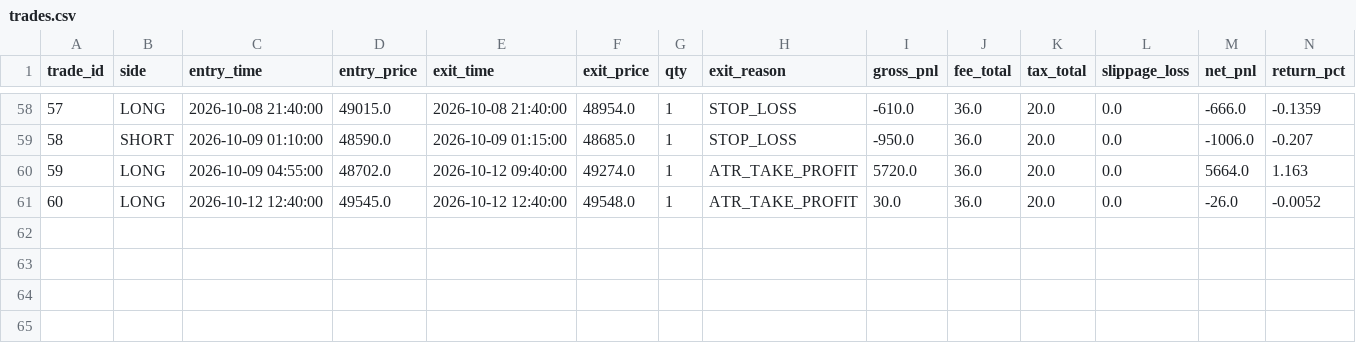
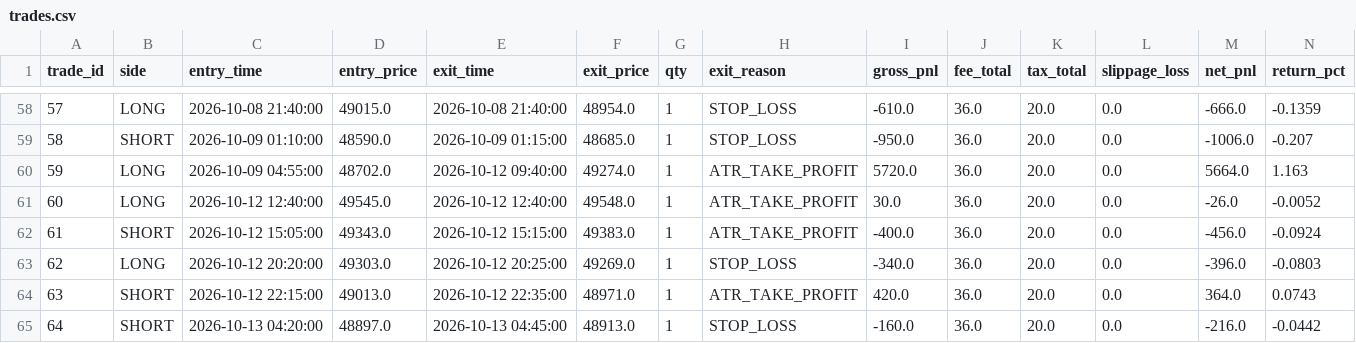
Before and after one commit to nyps1/TMF_strategy, a CSV file: trades.csv, drawn as a sheet; only a part is shown, gaps mark what is left out; rows hold the shown columns only; the diff names each change by its address in the sheet, - before the commit and + after, or states it on an @@ line.

```diff
--- a/trades.csv
+++ b/trades.csv
+row 62: 61 | SHORT | 2026-10-12 15:05:00 | 49343.0 | 2026-10-12 15:15:00 | 49383.0 | 1 | ATR_TAKE_PROFIT | -400.0 | 36.0 | 20.0 | 0.0 | -456.0 | -0.0924
+row 63: 62 | LONG | 2026-10-12 20:20:00 | 49303.0 | 2026-10-12 20:25:00 | 49269.0 | 1 | STOP_LOSS | -340.0 | 36.0 | 20.0 | 0.0 | -396.0 | -0.0803
+row 64: 63 | SHORT | 2026-10-12 22:15:00 | 49013.0 | 2026-10-12 22:35:00 | 48971.0 | 1 | ATR_TAKE_PROFIT | 420.0 | 36.0 | 20.0 | 0.0 | 364.0 | 0.0743
+row 65: 64 | SHORT | 2026-10-13 04:20:00 | 48897.0 | 2026-10-13 04:45:00 | 48913.0 | 1 | STOP_LOSS | -160.0 | 36.0 | 20.0 | 0.0 | -216.0 | -0.0442
```
Also changed, not shown: 2 other files.
